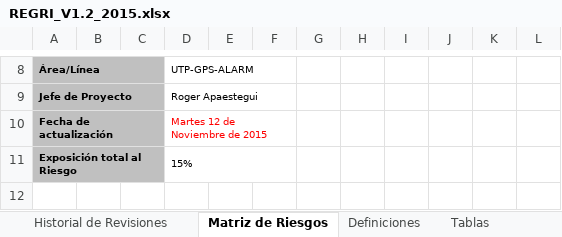
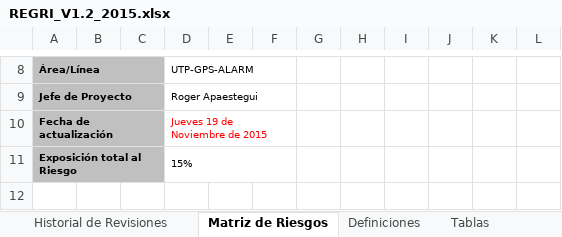
Before and after one commit to lowrider80/UTP-GPS-ALARM, an Excel workbook: Area_de_Proceso-_PP-PMC/REGRI/REGRI_V1.2_2015.xlsx, sheet Matriz de Riesgos, drawn as a sheet; only a part is shown, gaps mark what is left out; values as stored, in another font and other column widths than the file's, no borders; charts and pictures and conditional formats not drawn; the diff names each change by its address in the sheet, - before the commit and + after, or states it on an @@ line.

Commit message:
Registro de Riesgos
Retocando

```diff
--- a/Area_de_Proceso-_PP-PMC/REGRI/REGRI_V1.2_2015.xlsx (sheet Matriz de Riesgos)
+++ b/Area_de_Proceso-_PP-PMC/REGRI/REGRI_V1.2_2015.xlsx (sheet Matriz de Riesgos)
-D10: Martes 12 de Noviembre de 2015
+D10: Jueves 19 de Noviembre de 2015
```
Also changed, not shown: sheet Historial de Revisiones.
